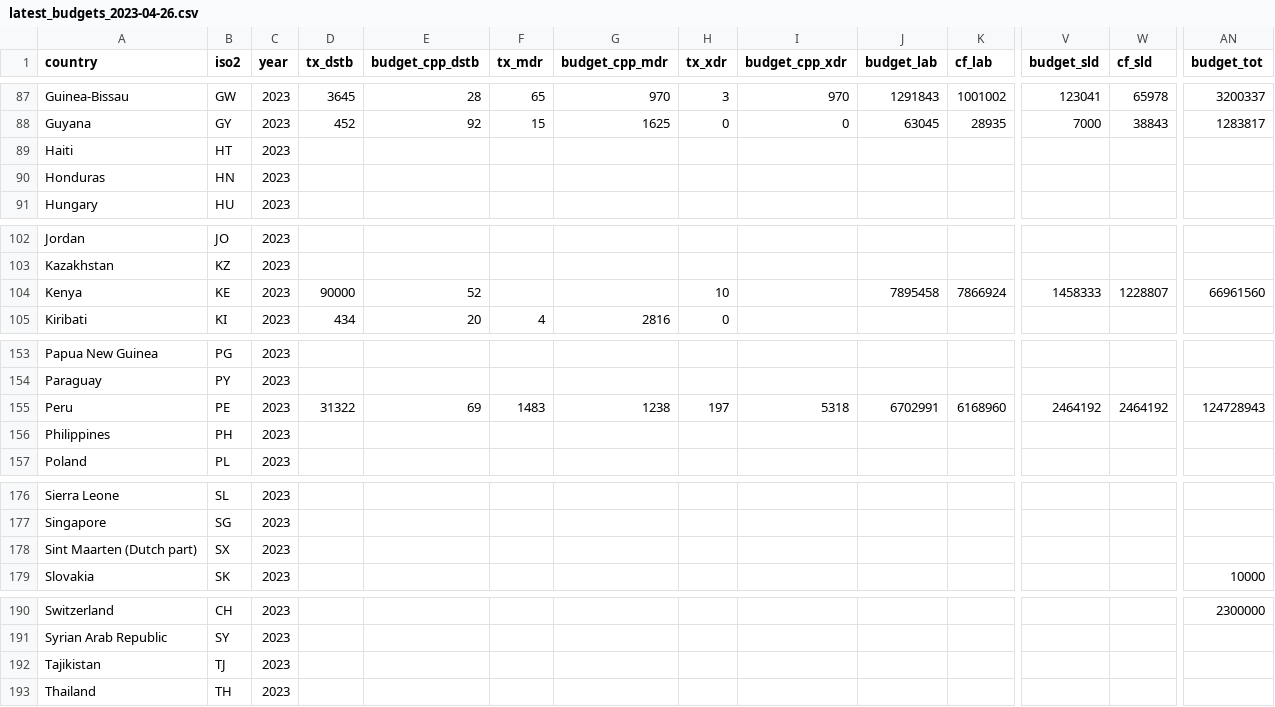
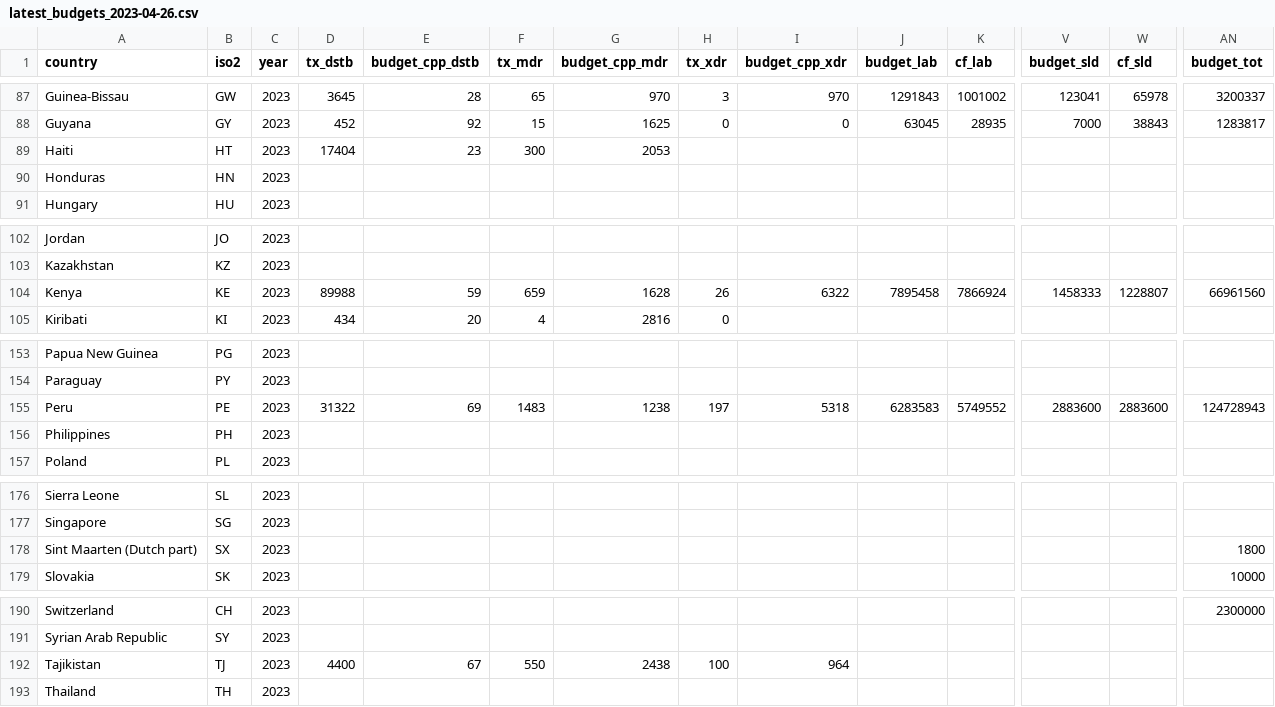
Before and after one commit to yamanakatakuya/tb_finance, a CSV file: csv/latest_budgets_2023-04-26.csv, drawn as a sheet; only a part is shown, gaps mark what is left out; the diff covers the shown part only; the diff names each change by its address in the sheet, - before the commit and + after, or states it on an @@ line.

```diff
--- a/csv/latest_budgets_2023-04-26.csv
+++ b/csv/latest_budgets_2023-04-26.csv
-D89 (tx_dstb): (empty)
+D89 (tx_dstb): 17404
-E89 (budget_cpp_dstb): (empty)
+E89 (budget_cpp_dstb): 23
-F89 (tx_mdr): (empty)
+F89 (tx_mdr): 300
-G89 (budget_cpp_mdr): (empty)
+G89 (budget_cpp_mdr): 2053
-D104 (tx_dstb): 90000
+D104 (tx_dstb): 89988
-E104 (budget_cpp_dstb): 52
+E104 (budget_cpp_dstb): 59
-F104 (tx_mdr): (empty)
+F104 (tx_mdr): 659
-G104 (budget_cpp_mdr): (empty)
+G104 (budget_cpp_mdr): 1628
-H104 (tx_xdr): 10
+H104 (tx_xdr): 26
-I104 (budget_cpp_xdr): (empty)
+I104 (budget_cpp_xdr): 6322
-J155 (budget_lab): 6702991
+J155 (budget_lab): 6283583
-K155 (cf_lab): 6168960
+K155 (cf_lab): 5749552
-V155 (budget_sld): 2464192
+V155 (budget_sld): 2883600
-W155 (cf_sld): 2464192
+W155 (cf_sld): 2883600
-AN178 (budget_tot): (empty)
+AN178 (budget_tot): 1800
-D192 (tx_dstb): (empty)
+D192 (tx_dstb): 4400
-E192 (budget_cpp_dstb): (empty)
+E192 (budget_cpp_dstb): 67
-F192 (tx_mdr): (empty)
+F192 (tx_mdr): 550
-G192 (budget_cpp_mdr): (empty)
+G192 (budget_cpp_mdr): 2438
-H192 (tx_xdr): (empty)
+H192 (tx_xdr): 100
-I192 (budget_cpp_xdr): (empty)
+I192 (budget_cpp_xdr): 964
```
Also changed, not shown: 135 edited cells elsewhere in this file, csv/latest_expenditures_services_2023-04-26.csv, csv/latest_notifications_2023-04-26.csv, 3 other files.
